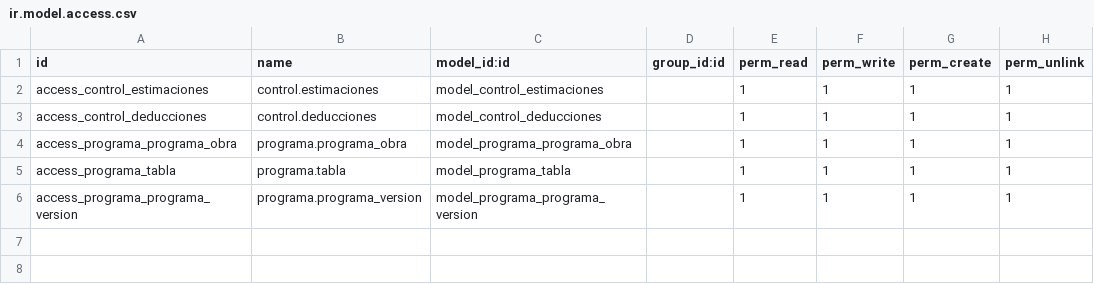
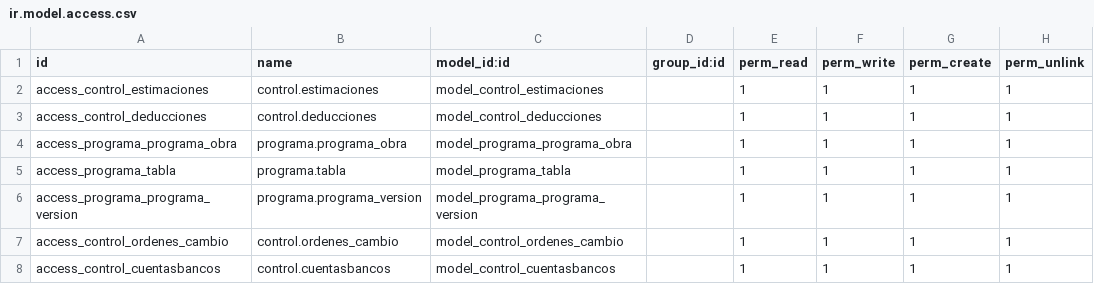
Before and after one commit to gerardosarracino/sidur12, a CSV file: ejecucion_obra/security/ir.model.access.csv, drawn as a sheet; the diff names each change by its address in the sheet, - before the commit and + after, or states it on an @@ line.

```diff
--- a/ejecucion_obra/security/ir.model.access.csv
+++ b/ejecucion_obra/security/ir.model.access.csv
+row 7: access_control_ordenes_cambio | control.ordenes_cambio | model_control_ordenes_cambio |  | 1 | 1 | 1 | 1
+row 8: access_control_cuentasbancos | control.cuentasbancos | model_control_cuentasbancos |  | 1 | 1 | 1 | 1
```
Also changed, not shown: 19 other files.
